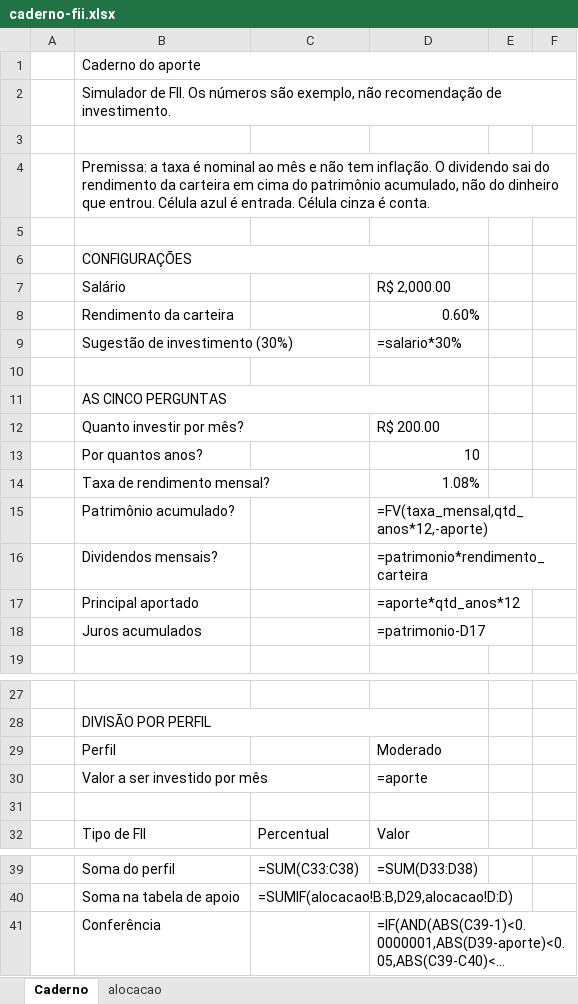
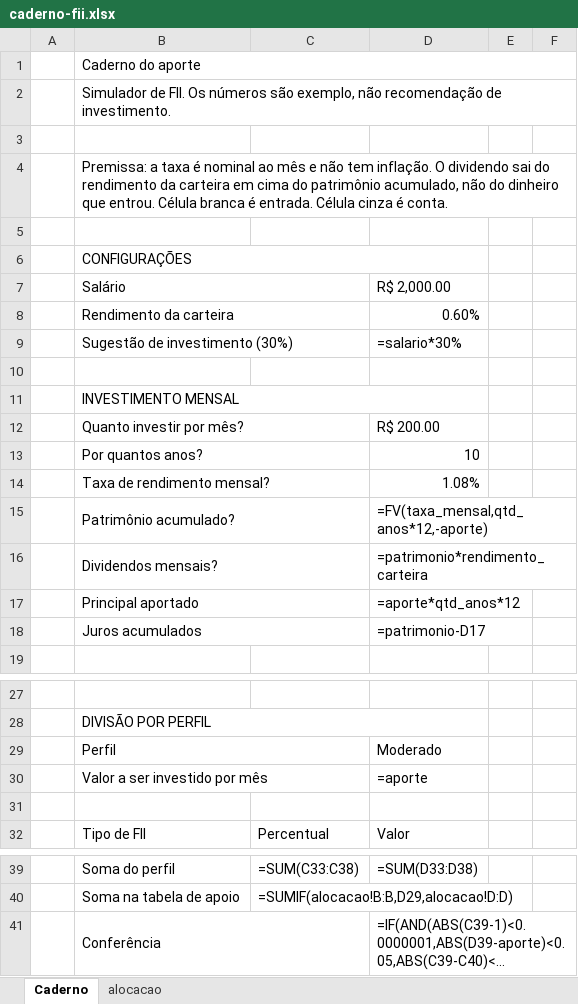
Before and after one commit to sir-devtech/simulador-fiis-excel, an Excel workbook: planilha/caderno-fii.xlsx, sheet Caderno, drawn as a sheet; only a part is shown, gaps mark what is left out; long unchanged cells end in …; values as stored, in another font and other column widths than the file's, no cell formats; formulas without a stored value are shown as written; conditional formats not drawn; the diff names each change by its address in the sheet, - before the commit and + after, or states it on an @@ line.

Commit message:
Ajusta o visual no padrao da aula.
Amarelo na configuracao e no perfil, verde no investimento e nos cenarios, cinza no que e conta.

```diff
--- a/planilha/caderno-fii.xlsx (sheet Caderno)
+++ b/planilha/caderno-fii.xlsx (sheet Caderno)
-B4 (Salário): …entrou. Célula azul é entrada.…
+B4 (Salário): …entrou. Célula branca é entrada.…
+B7:C7 merged
+B8:C8 merged
+B9:C9 merged
-B11 (Salário): AS CINCO PERGUNTAS
+B11 (Salário): INVESTIMENTO MENSAL
+B12:C12 merged
+B13:C13 merged
+B14:C14 merged
+B15:C15 merged
+B16:C16 merged
+B17:C17 merged
+B18:C18 merged
+B29:C29 merged
+B30:C30 merged
+B41:C41 merged
```
Also changed, not shown: sheet alocacao, cell formats, 3 other files.
